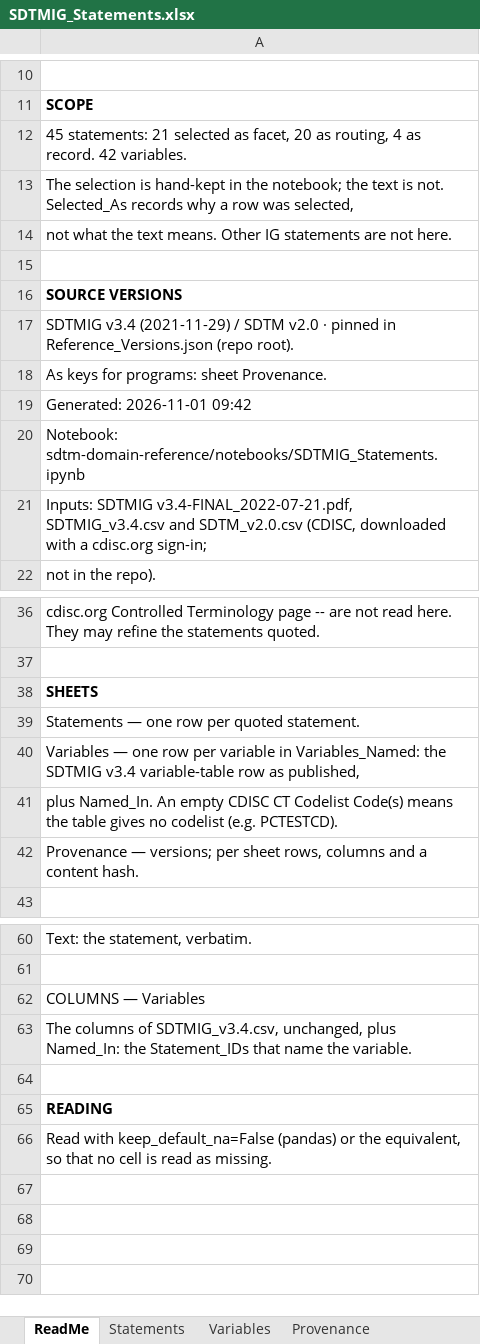
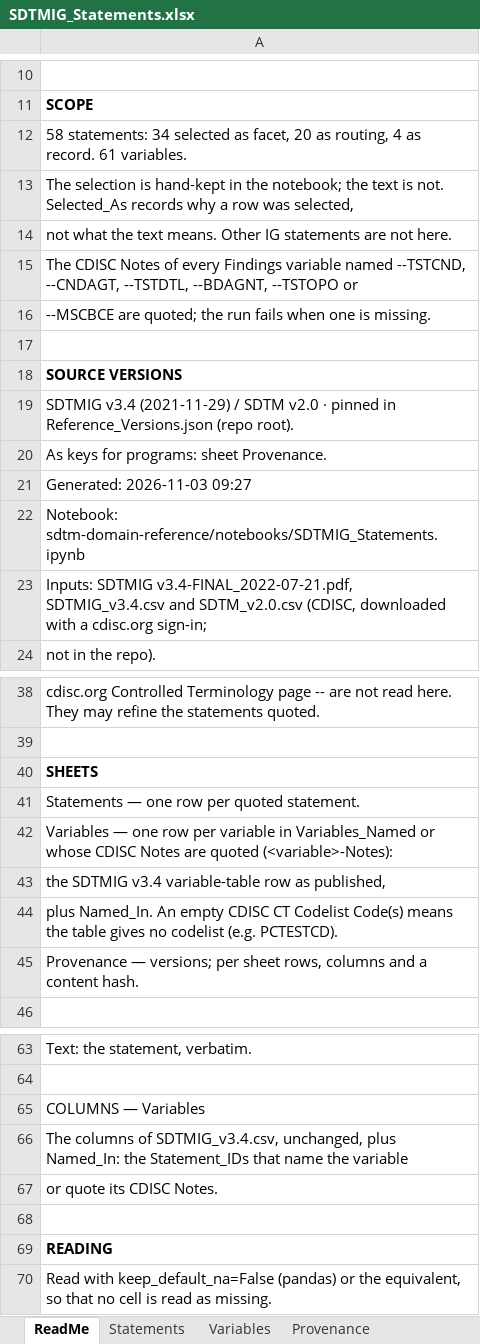
Before and after one commit to kerfors/cdisc-for-ai, an Excel workbook: sdtm-domain-reference/machine_actionable/SDTMIG_Statements.xlsx, sheet ReadMe, drawn as a sheet; only a part is shown, gaps mark what is left out; values as stored, in another font and other column widths than the file's, no borders; addresses are those after the commit; the diff names each change by its address in the sheet, - before the commit and + after, or states it on an @@ line.

```diff
--- a/sdtm-domain-reference/machine_actionable/SDTMIG_Statements.xlsx (sheet ReadMe)
+++ b/sdtm-domain-reference/machine_actionable/SDTMIG_Statements.xlsx (sheet ReadMe)
-A12: 45 statements: 21 selected as facet, 20 as routing, 4 as record. 42 variables.
+A12: 58 statements: 34 selected as facet, 20 as routing, 4 as record. 61 variables.
+row 15: The CDISC Notes of every Findings variable named --TSTCND, --CNDAGT, --TSTDTL, --BDAGNT, --TSTOPO or
+row 16: --MSCBCE are quoted; the run fails when one is missing.
-A21: Generated: 2026-11-01 09:42
+A21: Generated: 2026-11-03 09:27
-A42: …variable in Variables_Named: the SDTMIG v3.4 variable-table row as published,
+A42: …variable in Variables_Named or whose CDISC Notes are quoted (<variable>-Notes):
+row 43: the SDTMIG v3.4 variable-table row as published,
-A66: …name the variable.
+A66: …name the variable
+row 67: or quote its CDISC Notes.
```
Also changed, not shown: sheet Variables, sheet Statements, sheet Provenance, 1 other file.
